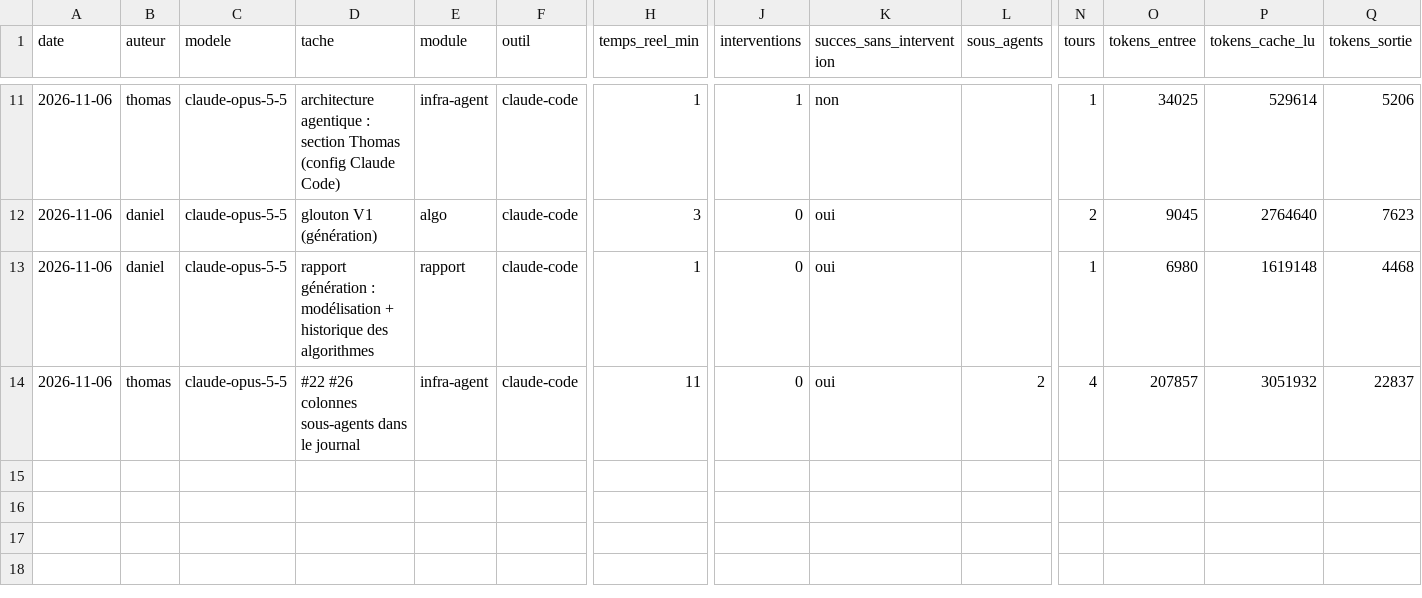
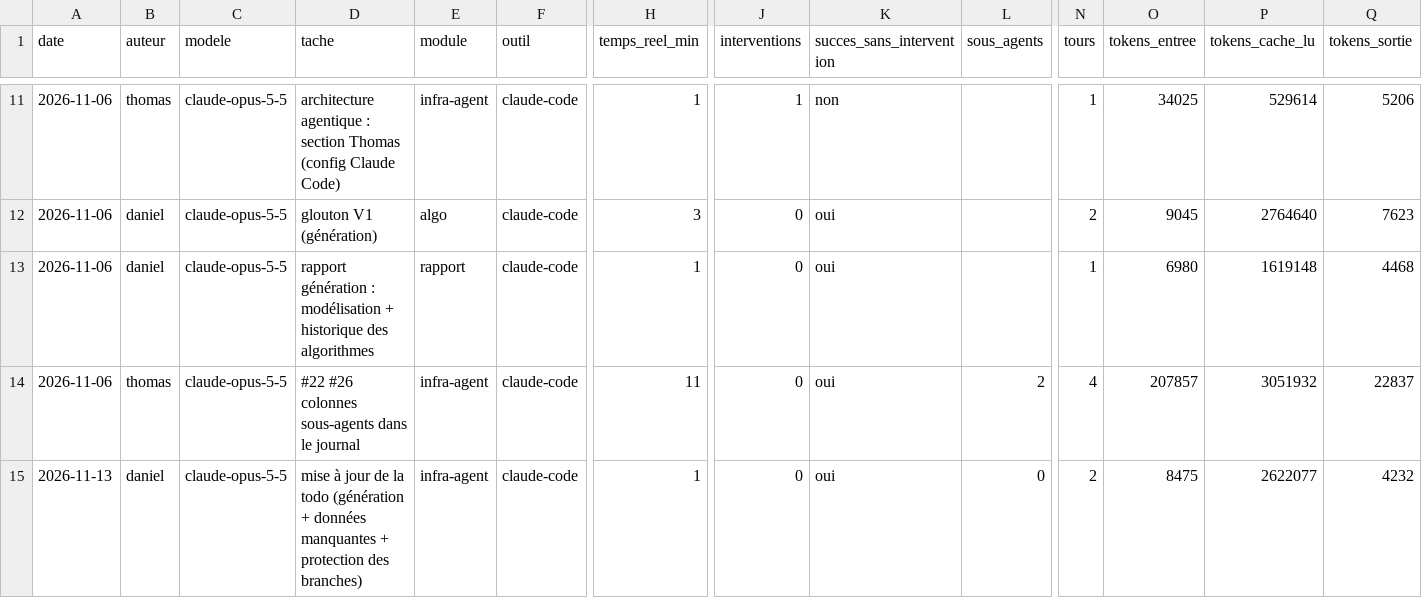
Before and after one commit to dang2b/M2-Academic-Agentic-EDT-SAE, a CSV file: journal/ia.csv, drawn as a sheet; only a part is shown, gaps mark what is left out; rows hold the shown columns only; the diff names each change by its address in the sheet, - before the commit and + after, or states it on an @@ line.

Commit message:
docs(journal): log the todo update task

```diff
--- a/journal/ia.csv
+++ b/journal/ia.csv
+row 15: 2026-11-13 | daniel | claude-opus-5-5 | mise à jour de la todo (génération + données manquantes + protection des branches) | infra-agent | claude-code | 1 | 0 | oui | 0 | 2 | 8475 | 2622077 | 4232
```
